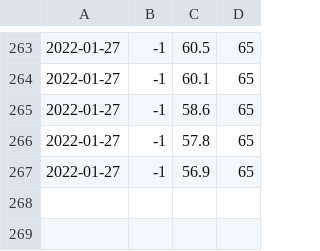
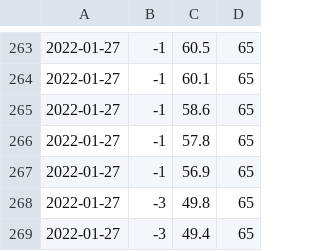
Before and after one commit to laloc2496/Thesis, a CSV file: evaluate_model/penalty/2022-01-27_sensors.csv, drawn as a sheet; only a part is shown, gaps mark what is left out; the diff names each change by its address in the sheet, - before the commit and + after, or states it on an @@ line.

Commit message:
data 28

```diff
--- a/evaluate_model/penalty/2022-01-27_sensors.csv
+++ b/evaluate_model/penalty/2022-01-27_sensors.csv
+row 268: 2022-01-27 | -3 | 49.8 | 65
+row 269: 2022-01-27 | -3 | 49.4 | 65
```
Also changed, not shown: evaluate_model/penalty/2022-01-27_bayes.csv, evaluate_model/penalty/2022-01-27_dt.csv, 9 other files.
